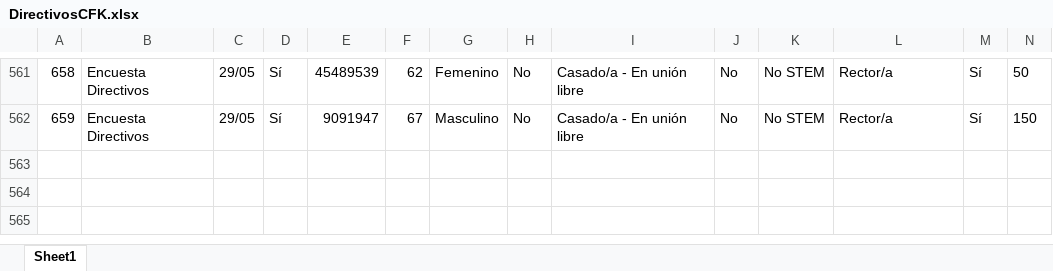
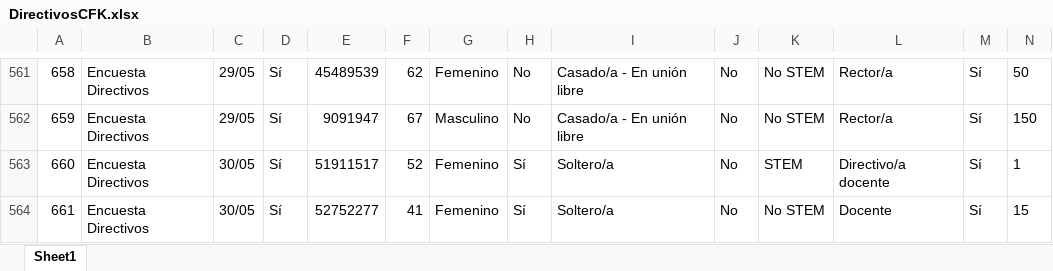
Before and after one commit to Grupo-Informatica-Educativa/CFK2022, an Excel workbook: data/descargables/DirectivosCFK.xlsx, sheet Sheet1, drawn as a sheet; only a part is shown, gaps mark what is left out; values as stored, in another font and other column widths than the file's, no borders; rows hold the shown columns only; the diff names each change by its address in the sheet, - before the commit and + after, or states it on an @@ line.

```diff
--- a/data/descargables/DirectivosCFK.xlsx (sheet Sheet1)
+++ b/data/descargables/DirectivosCFK.xlsx (sheet Sheet1)
+row 563: 660 | Encuesta Directivos | 30/05 | Sí | 51911517 | 52 | Femenino | Sí | Soltero/a | No | STEM | Directivo/a docente | Sí | 1
+row 564: 661 | Encuesta Directivos | 30/05 | Sí | 52752277 | 41 | Femenino | Sí | Soltero/a | No | No STEM | Docente | Sí | 15
```
Also changed, not shown: data/descargables/InstrumentosCFK.xlsx, data/descargables/Instrumentos_DetalleCFK.xlsx, 13 other files.
